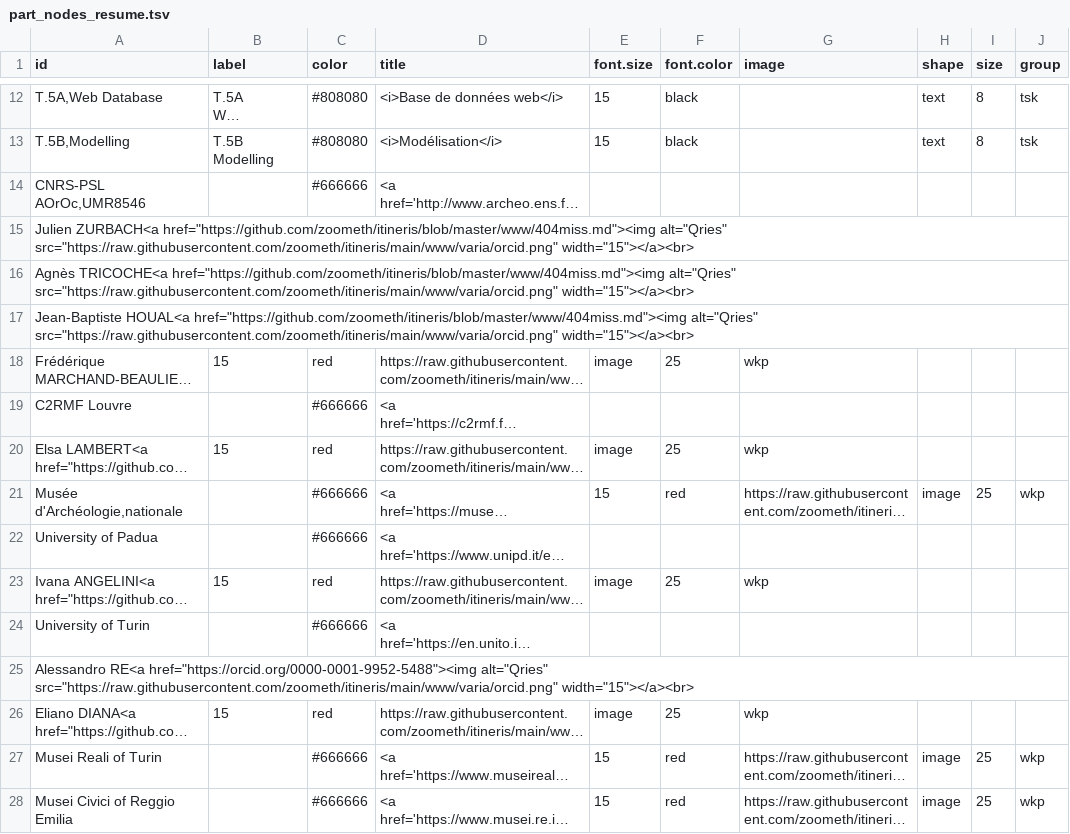
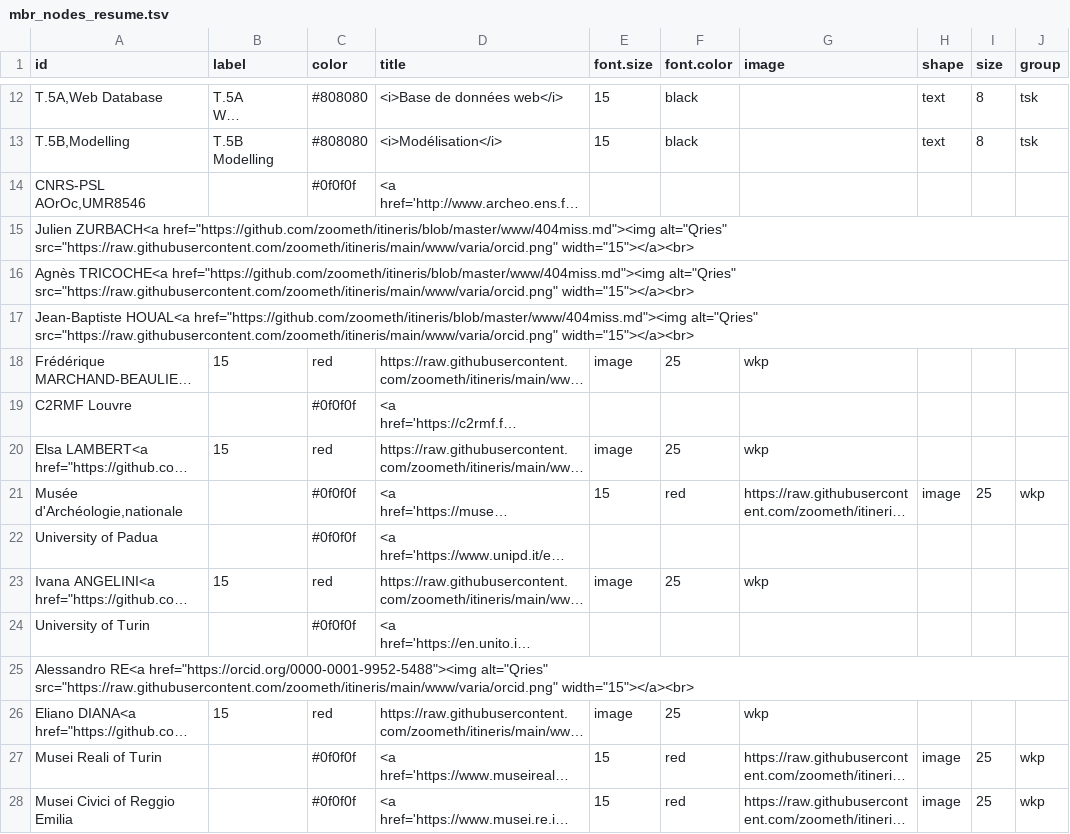
Before and after one commit to zoometh/itineris, a TSV file: data/mbr_nodes_resume.tsv (was data/part_nodes_resume.tsv), drawn as a sheet; only a part is shown, gaps mark what is left out; long unchanged cells end in …; the diff names each change by its address in the sheet, - before the commit and + after, or states it on an @@ line.

```diff
--- a/data/part_nodes_resume.tsv
+++ b/data/mbr_nodes_resume.tsv
-C14 (color): #666666
+C14 (color): #0f0f0f
-C19 (color): #666666
+C19 (color): #0f0f0f
-C21:C22 (color): #666666
+C21:C22 (color): #0f0f0f
-C24 (color): #666666
+C24 (color): #0f0f0f
-C27:C28 (color): #666666
+C27:C28 (color): #0f0f0f
```
Also changed, not shown: data/isos_resume.tsv, data/tools_resume.tsv, 6 other files.
